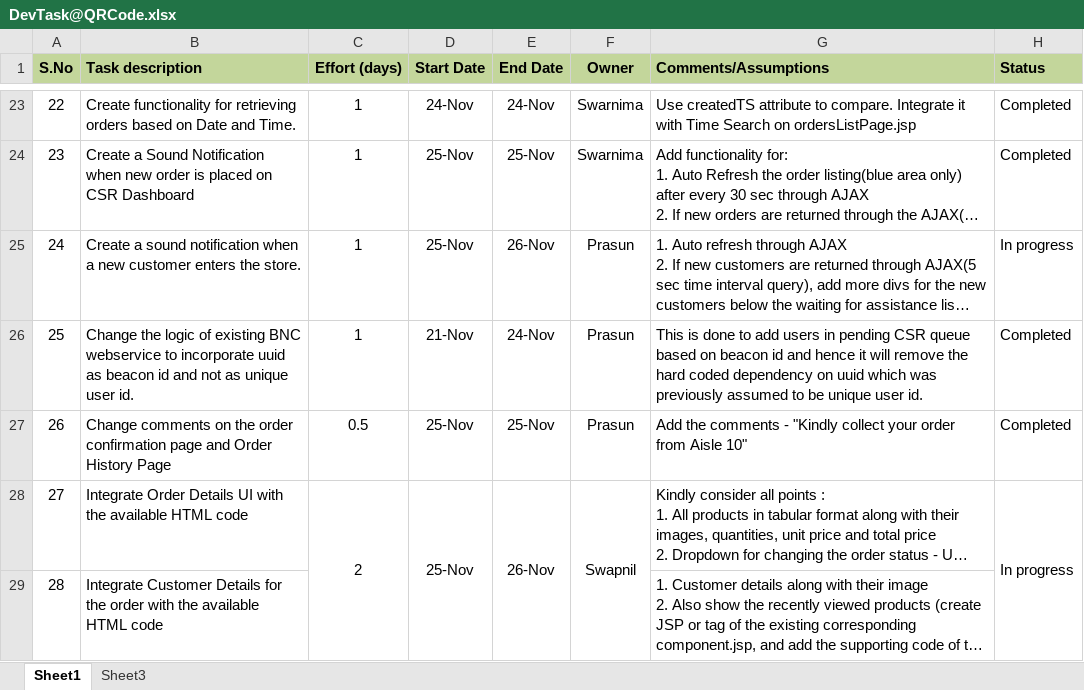
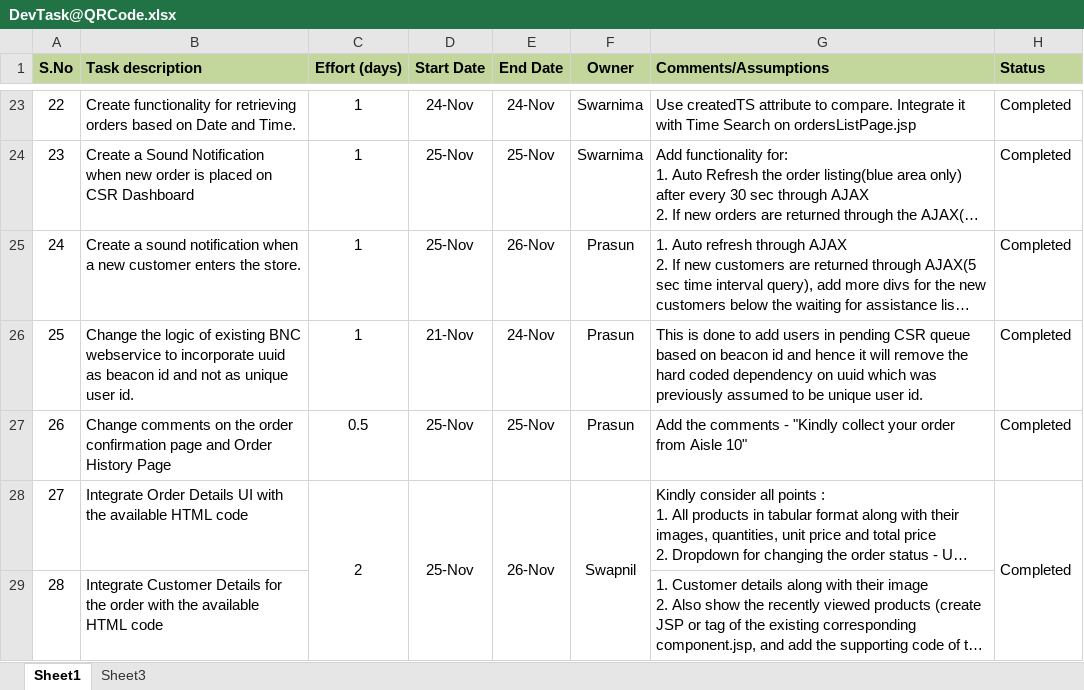
Before and after one commit to kishor-chockalingam/PRY-CC, an Excel workbook: docs/DevTask@QRCode.xlsx, sheet Sheet1, drawn as a sheet; only a part is shown, gaps mark what is left out; long unchanged cells end in …; values as stored, in another font and other column widths than the file's, no borders; the diff covers the shown part only; the diff names each change by its address in the sheet, - before the commit and + after, or states it on an @@ line.

```diff
--- a/docs/DevTask@QRCode.xlsx (sheet Sheet1)
+++ b/docs/DevTask@QRCode.xlsx (sheet Sheet1)
-H25 (Status): In progress
+H25 (Status): Completed
-H28 (Status): In progress
+H28 (Status): Completed
```
Also changed, not shown: 12 added rows elsewhere in this sheet.
